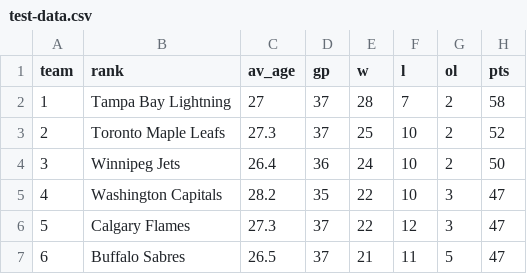
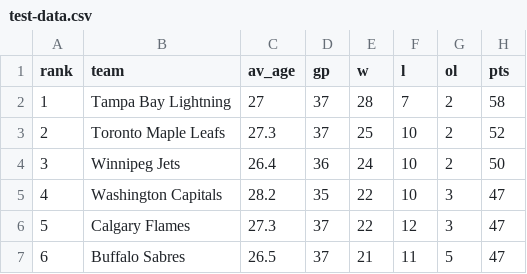
Before and after one commit to psdupvi/nhl-analysis, a CSV file: test-data.csv, drawn as a sheet; only a part is shown; the diff names each change by its address in the sheet, - before the commit and + after, or states it on an @@ line.

Commit message:
switched minor error in column headers

```diff
--- a/test-data.csv
+++ b/test-data.csv
-A1: team
+A1: rank
-B1: rank
+B1: team
```
